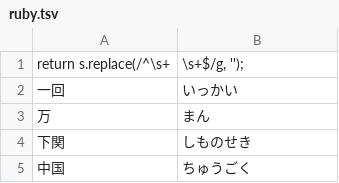
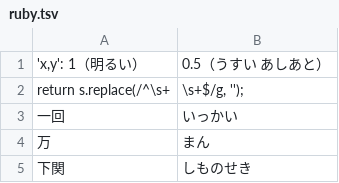
Before and after one commit to shironeko8010-coder/child-lab, a TSV file: tools/voice/ruby.tsv, drawn as a sheet; only a part is shown; the shorter side is filled out with more unchanged rows; the diff names each change by its address in the sheet, - before the commit and + after, or states it on an @@ line.

```diff
--- a/tools/voice/ruby.tsv
+++ b/tools/voice/ruby.tsv
+row 1: 'x,y': 1（明るい） | 0.5（うすい あしあと）
```
Also changed, not shown: tools/voice/lines.tsv, tools/voice/made.tsv, 11 other files.
